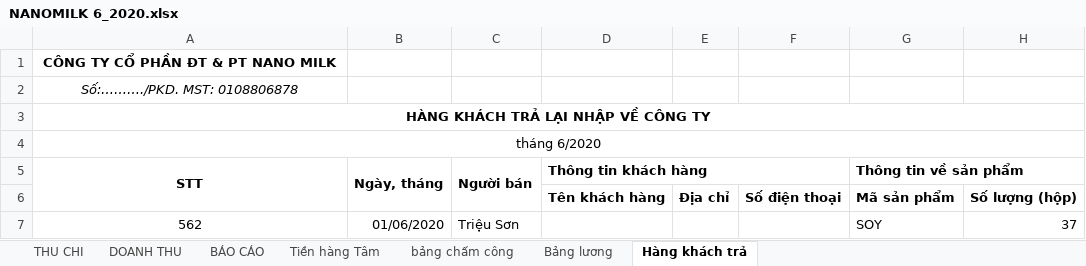
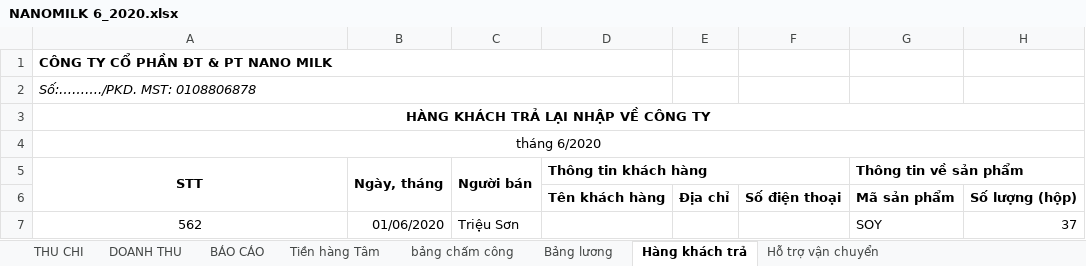
Before and after one commit to lexusna98/HangWorkspace, an Excel workbook: KẾ TOÁN - THÁI HẰNG/NANOMILK 6_2020.xlsx, sheet Hàng khách trả, drawn as a sheet; only a part is shown; values as stored, in another font and other column widths than the file's, no borders; the diff names each change by its address in the sheet, - before the commit and + after, or states it on an @@ line.

```diff
--- a/KẾ TOÁN - THÁI HẰNG/NANOMILK 6_2020.xlsx (sheet Hàng khách trả)
+++ b/KẾ TOÁN - THÁI HẰNG/NANOMILK 6_2020.xlsx (sheet Hàng khách trả)
+sheet tab: Hỗ trợ vận chuyển
-A1:A2 alignment: center
+A1:A2 alignment: left
+A1:D1 merged
+A2:D2 merged
```
Also changed, not shown: sheet Bảng lương, sheet bảng chấm công, formulas that keep their value, KẾ TOÁN - THÁI HẰNG/Báo cáo/EXCEL/NANOMILK 5_2020.xlsx.
